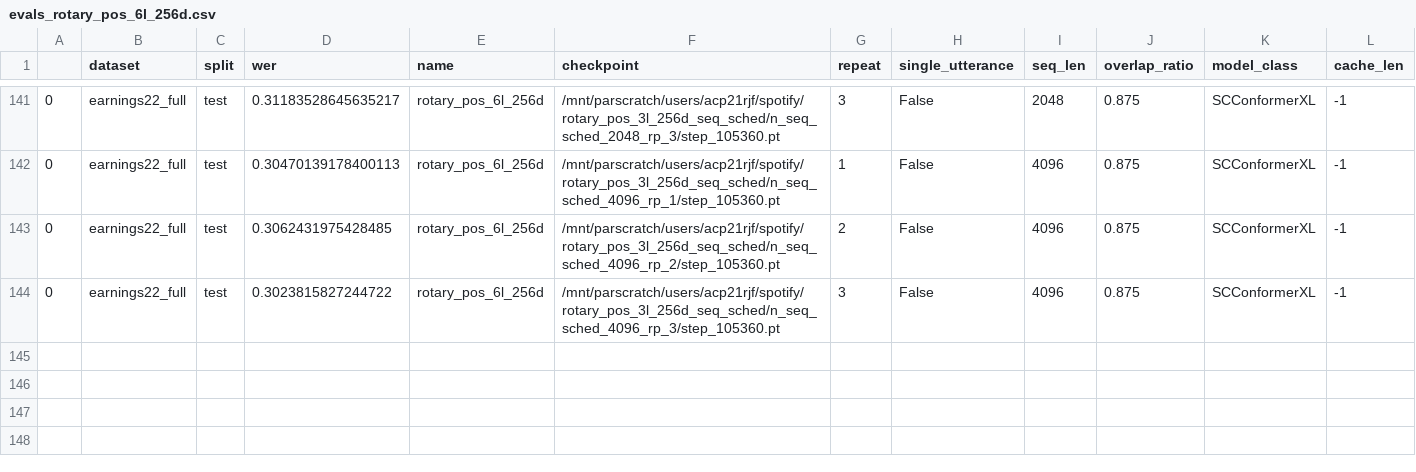
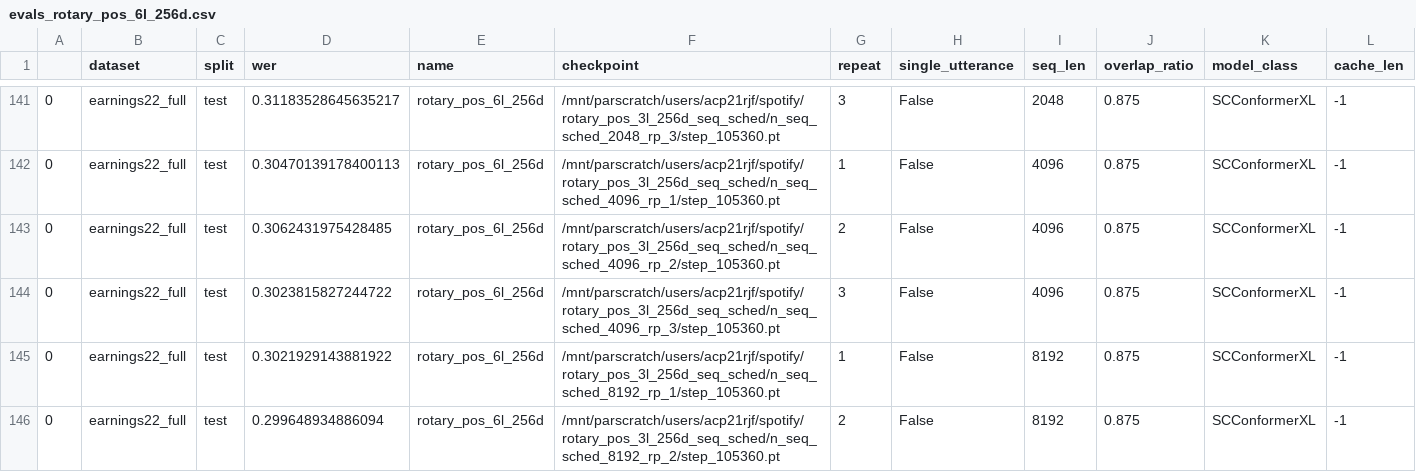
Before and after one commit to robflynnyh/long-context-asr, a CSV file: eval/results/evals_rotary_pos_6l_256d.csv, drawn as a sheet; only a part is shown, gaps mark what is left out; the diff names each change by its address in the sheet, - before the commit and + after, or states it on an @@ line.

```diff
--- a/eval/results/evals_rotary_pos_6l_256d.csv
+++ b/eval/results/evals_rotary_pos_6l_256d.csv
+row 145: 0 | earnings22_full | test | 0.3021929143881922 | rotary_pos_6l_256d | /mnt/parscratch/users/acp21rjf/spotify/rotary_pos_3l_256d_seq_sched/n_seq_sched_8192_rp_1/step_105360.pt | 1 | False | 8192 | 0.875 | SCConformerXL | -1
+row 146: 0 | earnings22_full | test | 0.299648934886094 | rotary_pos_6l_256d | /mnt/parscratch/users/acp21rjf/spotify/rotary_pos_3l_256d_seq_sched/n_seq_sched_8192_rp_2/step_105360.pt | 2 | False | 8192 | 0.875 | SCConformerXL | -1
```
Also changed, not shown: eval/results/evals_fourier_pos.csv, eval/results/evals_no_rotary.csv, 14 other files.
